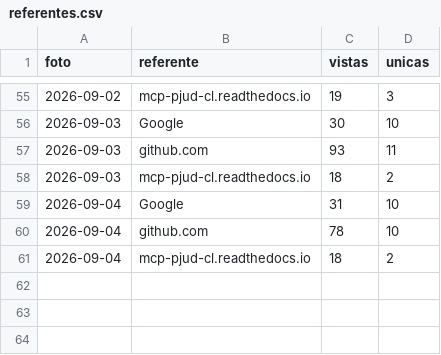
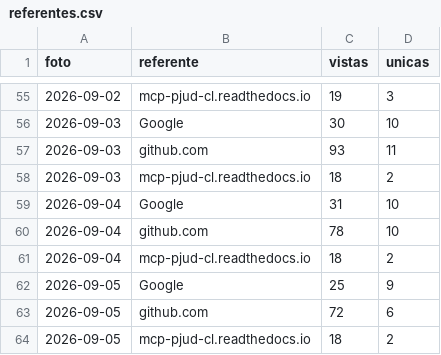
Before and after one commit to notluquis/mcp-pjud-cl, a CSV file: referentes.csv, drawn as a sheet; only a part is shown, gaps mark what is left out.

```diff
--- a/referentes.csv
+++ b/referentes.csv
@@ -61 +61,4 @@ foto,referente,vistas,unicas
 2026-09-04,mcp-pjud-cl.readthedocs.io,18,2
+2026-09-05,Google,25,9
+2026-09-05,github.com,72,6
+2026-09-05,mcp-pjud-cl.readthedocs.io,18,2
```
Also changed, not shown: descargas.csv, popularidad.csv, 3 other files.
